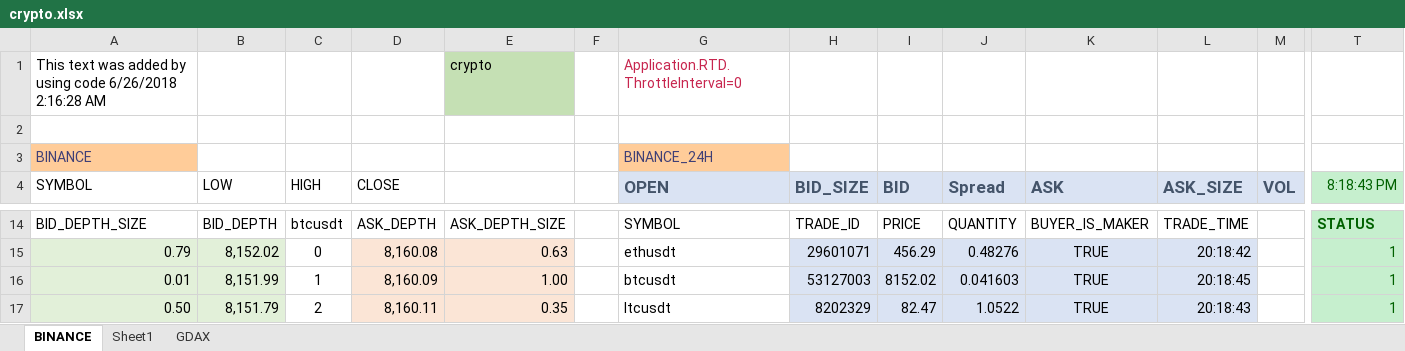
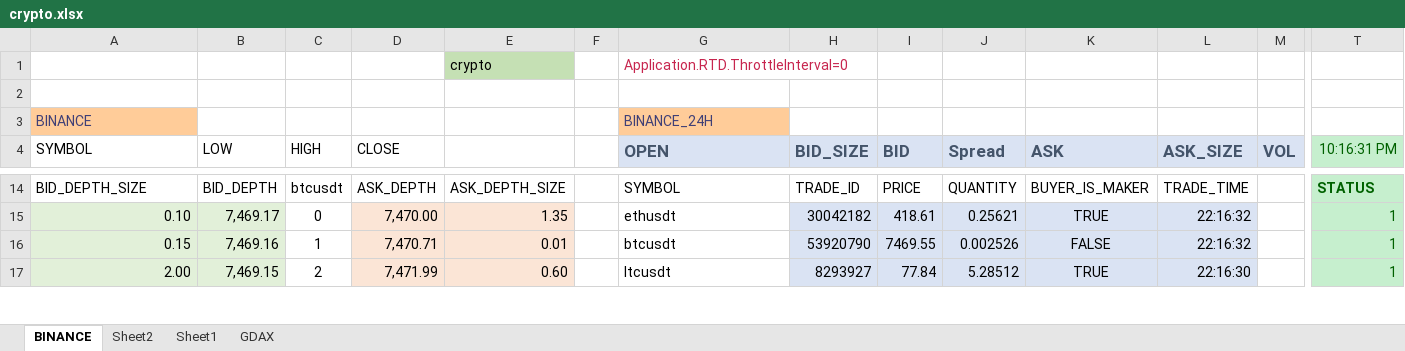
Before and after one commit to itsff/crypto-rtd, an Excel workbook: doc/crypto.xlsx, sheet BINANCE, drawn as a sheet; only a part is shown, gaps mark what is left out; values as stored, in another font and other column widths than the file's, no borders; table styles not drawn; the diff covers the shown part only; the diff names each change by its address in the sheet, - before the commit and + after, or states it on an @@ line.

```diff
--- a/doc/crypto.xlsx (sheet BINANCE)
+++ b/doc/crypto.xlsx (sheet BINANCE)
+sheet tab: Sheet2
-A1 (SYMBOL): This text was added by using code 6/26/2018 2:16:28 AM
+A1 (SYMBOL): (empty)
-T4: 8:18:43 PM
+T4: 10:16:31 PM
-A15 (SYMBOL): 0.79
+A15 (SYMBOL): 0.10
-B15 (LOW): 8,152.02
+B15 (LOW): 7,469.17
-D15 (CLOSE): 8,160.08
+D15 (CLOSE): 7,470.00
-E15: 0.63
+E15: 1.35
-H15 (BID_SIZE): 29601071
+H15 (BID_SIZE): 30042182
-I15 (BID): 456.29
+I15 (BID): 418.61
-J15 (Spread): 0.48276
+J15 (Spread): 0.25621
-L15 (ASK_SIZE): 20:18:42
+L15 (ASK_SIZE): 22:16:32
-A16 (SYMBOL): 0.01
+A16 (SYMBOL): 0.15
-B16 (LOW): 8,151.99
+B16 (LOW): 7,469.16
-D16 (CLOSE): 8,160.09
+D16 (CLOSE): 7,470.71
-E16: 1.00
+E16: 0.01
-H16 (BID_SIZE): 53127003
+H16 (BID_SIZE): 53920790
-I16 (BID): 8152.02
+I16 (BID): 7469.55
-J16 (Spread): 0.041603
+J16 (Spread): 0.002526
-K16 (ASK): TRUE
+K16 (ASK): FALSE
-L16 (ASK_SIZE): 20:18:45
+L16 (ASK_SIZE): 22:16:32
-A17 (SYMBOL): 0.50
+A17 (SYMBOL): 2.00
-B17 (LOW): 8,151.79
+B17 (LOW): 7,469.15
-D17 (CLOSE): 8,160.11
+D17 (CLOSE): 7,471.99
-E17: 0.35
+E17: 0.60
-H17 (BID_SIZE): 8202329
+H17 (BID_SIZE): 8293927
-I17 (BID): 82.47
+I17 (BID): 77.84
-J17 (Spread): 1.0522
+J17 (Spread): 5.28512
-L17 (ASK_SIZE): 20:18:43
+L17 (ASK_SIZE): 22:16:30
```
Also changed, not shown: 14 added rows, 14 removed rows, 69 edited cells and cell formats elsewhere in this sheet, sheet Sheet1, sheet GDAX, 1 other file.
